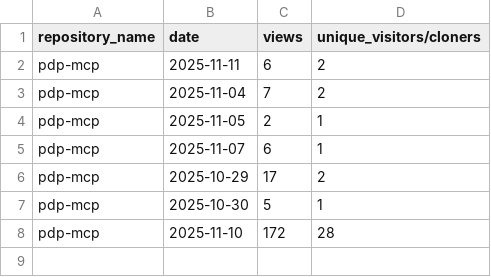
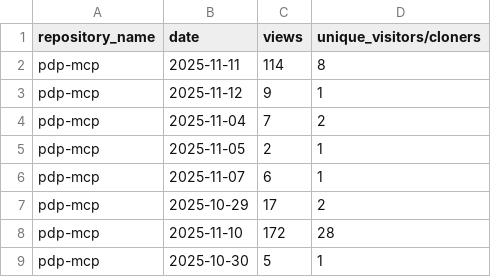
Before and after one commit to jpmorgan-payments/pdp-mcp, a CSV file: metrics/traffic-stats.csv, drawn as a sheet.

```diff
--- a/metrics/traffic-stats.csv
+++ b/metrics/traffic-stats.csv
@@ -1,3 +1,4 @@
 repository_name,date,views,unique_visitors/cloners
-pdp-mcp,2025-11-11,6,2
+pdp-mcp,2025-11-11,114,8
+pdp-mcp,2025-11-12,9,1
 pdp-mcp,2025-11-04,7,2
@@ -6,3 +7,3 @@ pdp-mcp,2025-11-07,6,1
 pdp-mcp,2025-10-29,17,2
+pdp-mcp,2025-11-10,172,28
 pdp-mcp,2025-10-30,5,1
-pdp-mcp,2025-11-10,172,28
```
Also changed, not shown: metrics/traffic-stats-sorted.csv, 2 other files.
